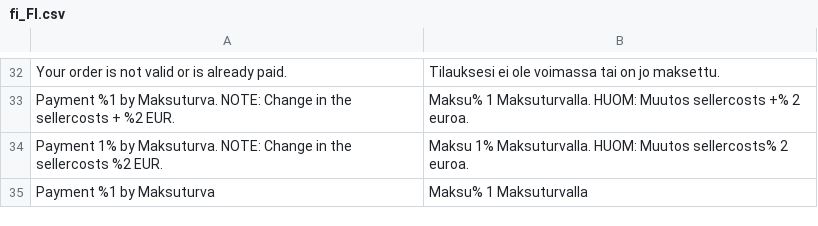
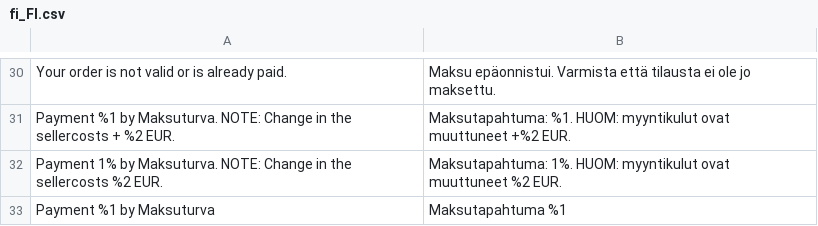
Before and after one commit to maksuturva/magento2_payment_module, a CSV file: app/code/Piimega/Maksuturva/i18n/fi_FI.csv, drawn as a sheet; only a part is shown, gaps mark what is left out; the diff covers the shown part only.

Commit message:
MAKSU-33 Changed module FI translations

```diff
--- a/app/code/Piimega/Maksuturva/i18n/fi_FI.csv
+++ b/app/code/Piimega/Maksuturva/i18n/fi_FI.csv
@@ -32,4 +30,4 @@
-"Your order is not valid or is already paid.", "Tilauksesi ei ole voimassa tai on jo maksettu."
-"Payment %1 by Maksuturva. NOTE: Change in the sellercosts + %2 EUR.", "Maksu% 1 Maksuturvalla. HUOM: Muutos sellercosts +% 2 euroa."
-"Payment 1% by Maksuturva. NOTE: Change in the sellercosts %2 EUR.", "Maksu 1% Maksuturvalla. HUOM: Muutos sellercosts% 2 euroa."
-"Payment %1 by Maksuturva", "Maksu% 1 Maksuturvalla"
+"Your order is not valid or is already paid.", "Maksu epäonnistui. Varmista että tilausta ei ole jo maksettu."
+"Payment %1 by Maksuturva. NOTE: Change in the sellercosts + %2 EUR.", "Maksutapahtuma: %1. HUOM: myyntikulut ovat muuttuneet +%2 EUR."
+"Payment 1% by Maksuturva. NOTE: Change in the sellercosts %2 EUR.", "Maksutapahtuma: 1%. HUOM: myyntikulut ovat muuttuneet %2 EUR."
+"Payment %1 by Maksuturva", "Maksutapahtuma %1"
```
Also changed, not shown: 2 removed rows and 25 edited cells elsewhere in this file, 1 other file.
